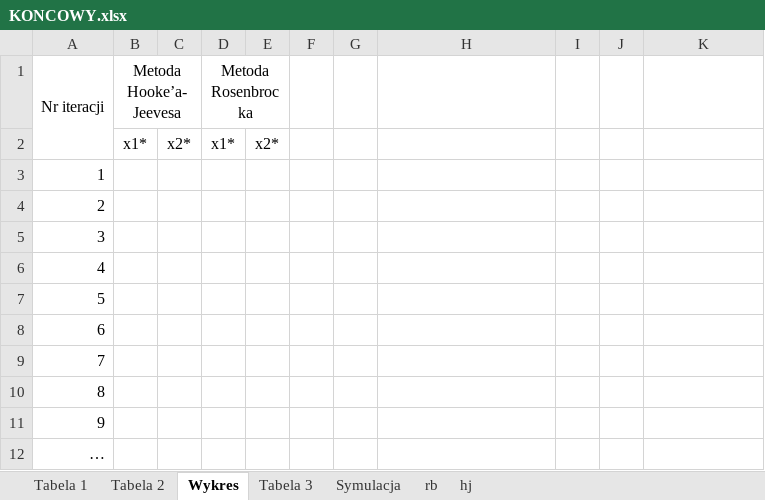
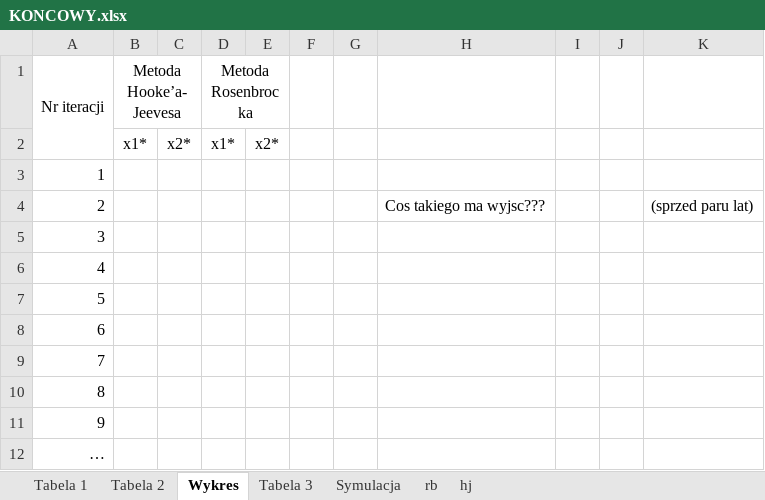
Before and after one commit to MKuzera/Optymalizacja-Projekt-2, an Excel workbook: KONCOWY.xlsx, sheet Wykres, drawn as a sheet; values as stored, in another font and other column widths than the file's, no borders; charts and pictures not drawn; the diff names each change by its address in the sheet, - before the commit and + after, or states it on an @@ line.

```diff
--- a/KONCOWY.xlsx (sheet Wykres)
+++ b/KONCOWY.xlsx (sheet Wykres)
-H4: (empty)
+H4: Cos takiego ma wyjsc???
-K4: (empty)
+K4: (sprzed paru lat)
```
Also changed, not shown: sheet Symulacja, charts or pictures, 1 other file.
